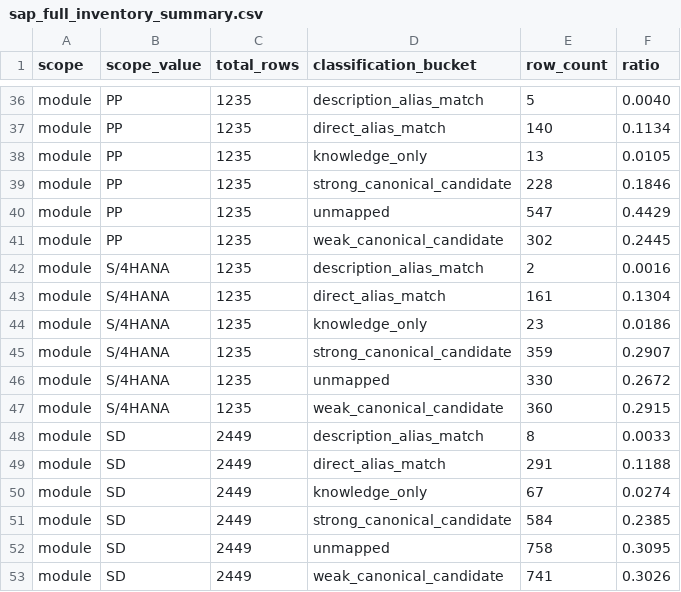
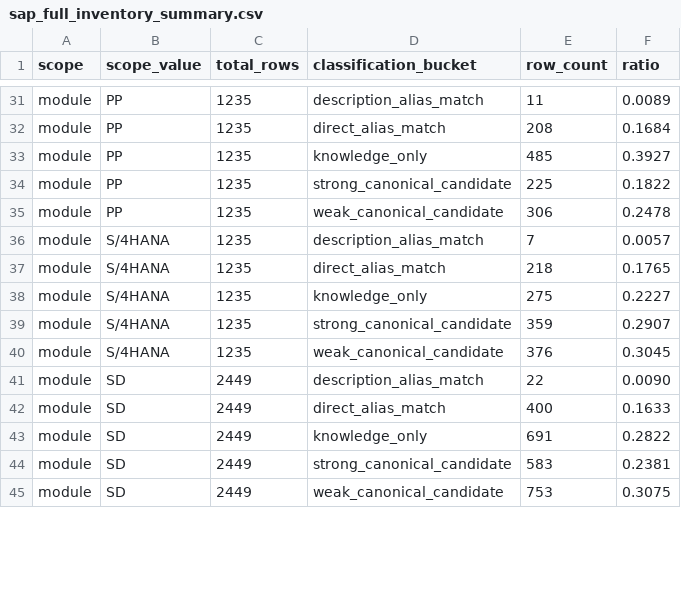
Before and after one commit to gslavisam/Semantra, a CSV file: knowledge_sources/generated/runtime/sap/sap_full_inventory_summary.csv, drawn as a sheet; only a part is shown, gaps mark what is left out; removed rows and columns are numbered as before the commit, all else as after; the diff covers the shown part only; the diff names each change by its address in the sheet, - before the commit and + after, or states it on an @@ line.

```diff
--- a/knowledge_sources/generated/runtime/sap/sap_full_inventory_summary.csv
+++ b/knowledge_sources/generated/runtime/sap/sap_full_inventory_summary.csv
-E31 (row_count): 5
+E31 (row_count): 11
-F31 (ratio): 0.0040
+F31 (ratio): 0.0089
-E32 (row_count): 140
+E32 (row_count): 208
-F32 (ratio): 0.1134
+F32 (ratio): 0.1684
-E33 (row_count): 13
+E33 (row_count): 485
-F33 (ratio): 0.0105
+F33 (ratio): 0.3927
-E34 (row_count): 228
+E34 (row_count): 225
-F34 (ratio): 0.1846
+F34 (ratio): 0.1822
-row 40: module | PP | 1235 | unmapped | 547 | 0.4429
-E35 (row_count): 302
+E35 (row_count): 306
-F35 (ratio): 0.2445
+F35 (ratio): 0.2478
-E36 (row_count): 2
+E36 (row_count): 7
-F36 (ratio): 0.0016
+F36 (ratio): 0.0057
-E37 (row_count): 161
+E37 (row_count): 218
-F37 (ratio): 0.1304
+F37 (ratio): 0.1765
-E38 (row_count): 23
+E38 (row_count): 275
-F38 (ratio): 0.0186
+F38 (ratio): 0.2227
-row 46: module | S/4HANA | 1235 | unmapped | 330 | 0.2672
-E40 (row_count): 360
+E40 (row_count): 376
-F40 (ratio): 0.2915
+F40 (ratio): 0.3045
-E41 (row_count): 8
+E41 (row_count): 22
-F41 (ratio): 0.0033
+F41 (ratio): 0.0090
-E42 (row_count): 291
+E42 (row_count): 400
-F42 (ratio): 0.1188
+F42 (ratio): 0.1633
-E43 (row_count): 67
+E43 (row_count): 691
-F43 (ratio): 0.0274
+F43 (ratio): 0.2822
-E44 (row_count): 584
+E44 (row_count): 583
-F44 (ratio): 0.2385
+F44 (ratio): 0.2381
-row 52: module | SD | 2449 | unmapped | 758 | 0.3095
-E45 (row_count): 741
+E45 (row_count): 753
-F45 (ratio): 0.3026
+F45 (ratio): 0.3075
```
Also changed, not shown: 1 added row, 7 removed rows and 66 edited cells elsewhere in this file, knowledge_sources/generated/runtime/sap/sap_full_coverage_exercise_summary.csv, knowledge_sources/generated/runtime/sap/sap_priority_review_summary.csv, 26 other files.
